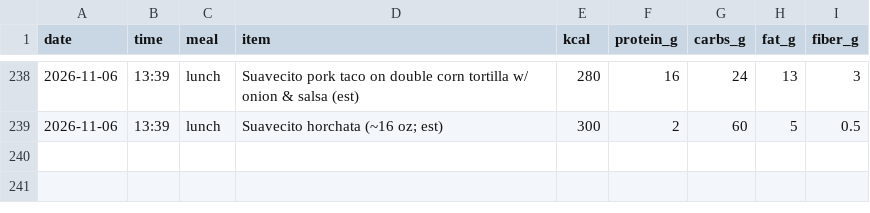
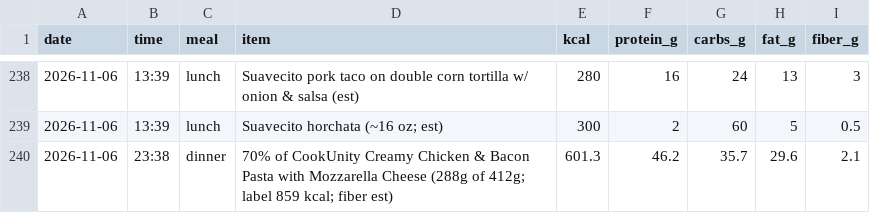
Before and after one commit to pondorasti/alexandru, a CSV file: apps/macro/content/meals.csv, drawn as a sheet; only a part is shown, gaps mark what is left out.

```diff
--- a/apps/macro/content/meals.csv
+++ b/apps/macro/content/meals.csv
@@ -239 +239,2 @@ date,time,meal,item,kcal,protein_g,carbs_g,fat_g,fiber_g
 2026-11-06,13:39,lunch,Suavecito horchata (~16 oz; est),300,2,60,5,0.5
+2026-11-06,23:38,dinner,70% of CookUnity Creamy Chicken & Bacon Pasta with Mozzarella Cheese (288g of 412g; label 859 kcal; fiber est),601.3,46.2,35.7,29.6,2.1
```
